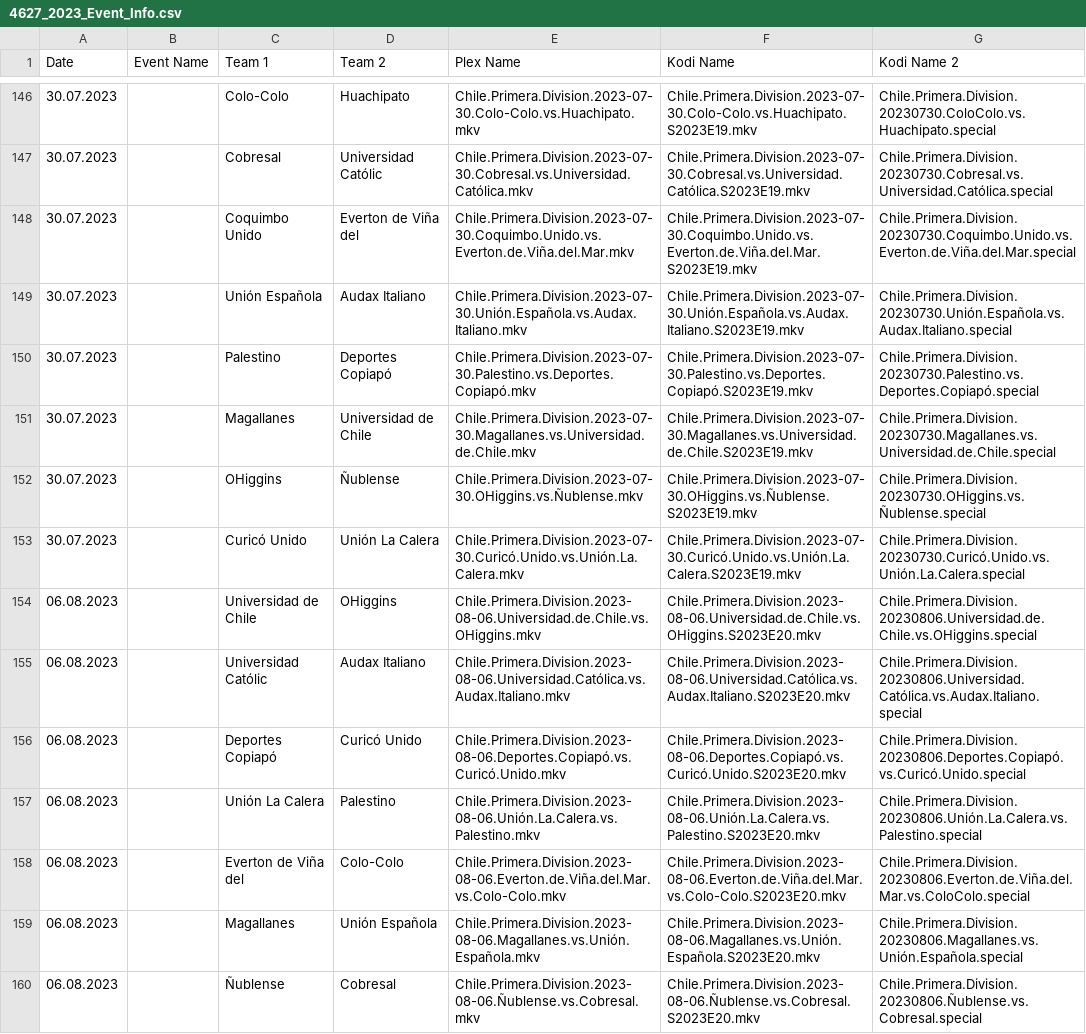
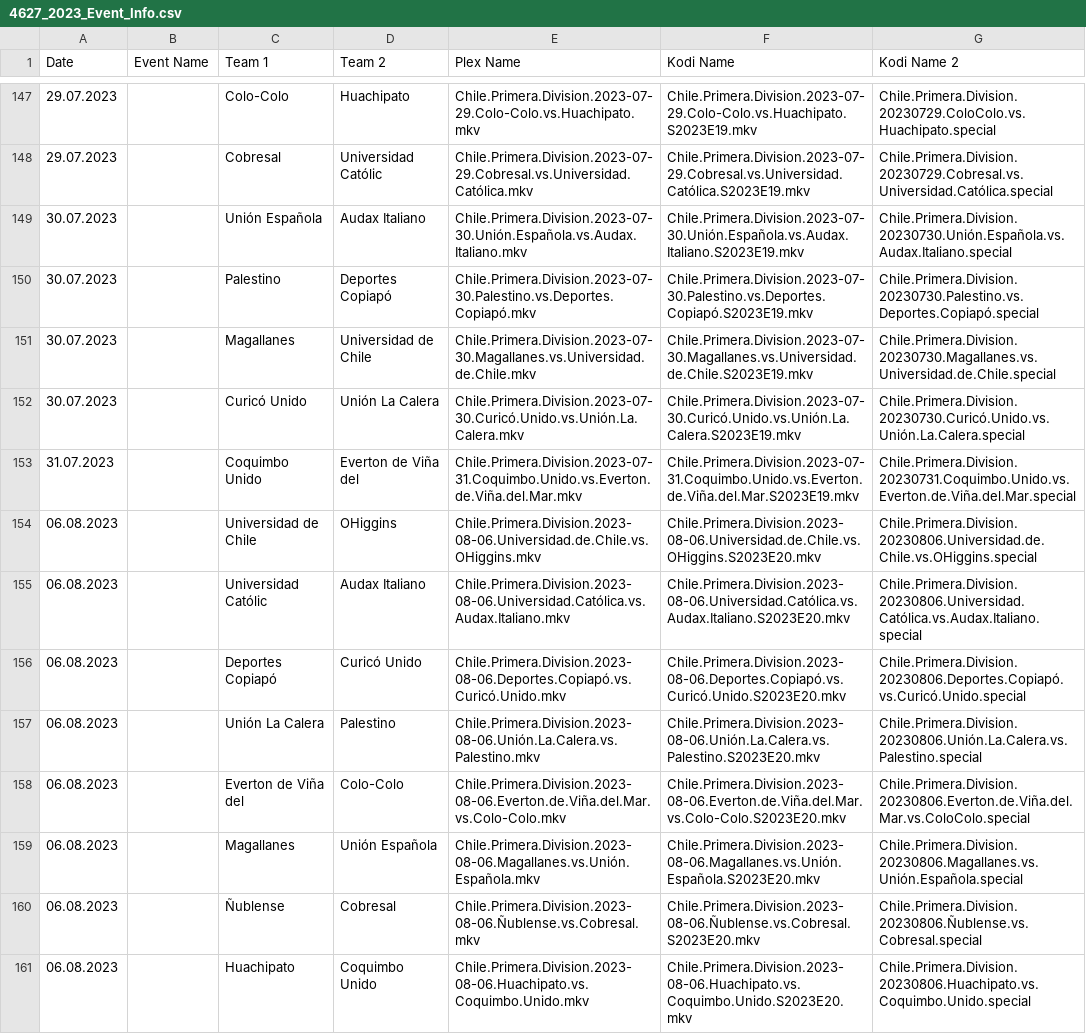
Before and after one commit to AcidAlchamy/Acids-SportTorrent-Renamer, a CSV file: Data/4627_2023_Event_Info.csv, drawn as a sheet; only a part is shown, gaps mark what is left out; the shorter side is filled out with more unchanged rows; the diff covers the shown part only.

```diff
--- a/Data/4627_2023_Event_Info.csv
+++ b/Data/4627_2023_Event_Info.csv
@@ -146,4 +147,3 @@
-30.07.2023,,Colo-Colo,Huachipato,Chile.Primera.Division.2023-07-30.Colo-Colo.vs.Huachipato.mkv,Chile.Primera.Division.2023-07-30.Colo-Colo.vs.Huachipato.S2023E19.mkv,Chile.Primera.Division.20230730.ColoColo.vs.Huachipato.special
-30.07.2023,,Cobresal,Universidad Católic,Chile.Primera.Division.2023-07-30.Cobresal.vs.Universidad.Católica.mkv,Chile.Primera.Division.2023-07-30.Cobresal.vs.Universidad.Católica.S2023E19.mkv,Chile.Primera.Division.20230730.Cobresal.vs.Universidad.Católica.special
-30.07.2023,,Coquimbo Unido,Everton de Viña del,Chile.Primera.Division.2023-07-30.Coquimbo.Unido.vs.Everton.de.Viña.del.Mar.mkv,Chile.Primera.Division.2023-07-30.Coquimbo.Unido.vs.Everton.de.Viña.del.Mar.S2023E19.mkv,Chile.Primera.Division.20230730.Coquimbo.Unido.vs.Everton.de.Viña.del.Mar.special
+29.07.2023,,Colo-Colo,Huachipato,Chile.Primera.Division.2023-07-29.Colo-Colo.vs.Huachipato.mkv,Chile.Primera.Division.2023-07-29.Colo-Colo.vs.Huachipato.S2023E19.mkv,Chile.Primera.Division.20230729.ColoColo.vs.Huachipato.special
+29.07.2023,,Cobresal,Universidad Católic,Chile.Primera.Division.2023-07-29.Cobresal.vs.Universidad.Católica.mkv,Chile.Primera.Division.2023-07-29.Cobresal.vs.Universidad.Católica.S2023E19.mkv,Chile.Primera.Division.20230729.Cobresal.vs.Universidad.Católica.special
 30.07.2023,,Unión Española,Audax Italiano,Chile.Primera.Division.2023-07-30.Unión.Española.vs.Audax.Italiano.mkv,Chile.Primera.Division.2023-07-30.Unión.Española.vs.Audax.Italiano.S2023E19.mkv,Chile.Primera.Division.20230730.Unión.Española.vs.Audax.Italiano.special
@@ -151,4 +151,4 @@
 30.07.2023,,Magallanes,Universidad de Chile,Chile.Primera.Division.2023-07-30.Magallanes.vs.Universidad.de.Chile.mkv,Chile.Primera.Division.2023-07-30.Magallanes.vs.Universidad.de.Chile.S2023E19.mkv,Chile.Primera.Division.20230730.Magallanes.vs.Universidad.de.Chile.special
-30.07.2023,,OHiggins,Ñublense,Chile.Primera.Division.2023-07-30.OHiggins.vs.Ñublense.mkv,Chile.Primera.Division.2023-07-30.OHiggins.vs.Ñublense.S2023E19.mkv,Chile.Primera.Division.20230730.OHiggins.vs.Ñublense.special
 30.07.2023,,Curicó Unido,Unión La Calera,Chile.Primera.Division.2023-07-30.Curicó.Unido.vs.Unión.La.Calera.mkv,Chile.Primera.Division.2023-07-30.Curicó.Unido.vs.Unión.La.Calera.S2023E19.mkv,Chile.Primera.Division.20230730.Curicó.Unido.vs.Unión.La.Calera.special
+31.07.2023,,Coquimbo Unido,Everton de Viña del,Chile.Primera.Division.2023-07-31.Coquimbo.Unido.vs.Everton.de.Viña.del.Mar.mkv,Chile.Primera.Division.2023-07-31.Coquimbo.Unido.vs.Everton.de.Viña.del.Mar.S2023E19.mkv,Chile.Primera.Division.20230731.Coquimbo.Unido.vs.Everton.de.Viña.del.Mar.special
 06.08.2023,,Universidad de Chile,OHiggins,Chile.Primera.Division.2023-08-06.Universidad.de.Chile.vs.OHiggins.mkv,Chile.Primera.Division.2023-08-06.Universidad.de.Chile.vs.OHiggins.S2023E20.mkv,Chile.Primera.Division.20230806.Universidad.de.Chile.vs.OHiggins.special
```
Also changed, not shown: 9 added rows, 8 removed rows and 16 edited cells elsewhere in this file.
